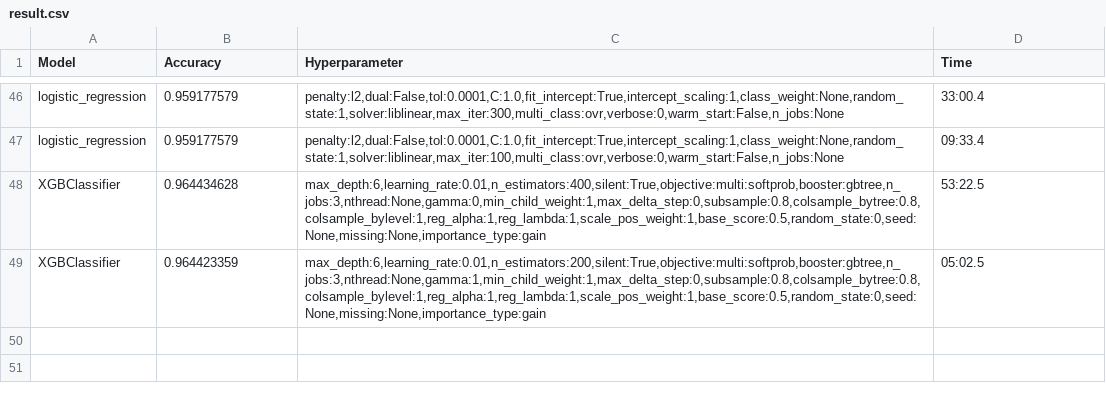
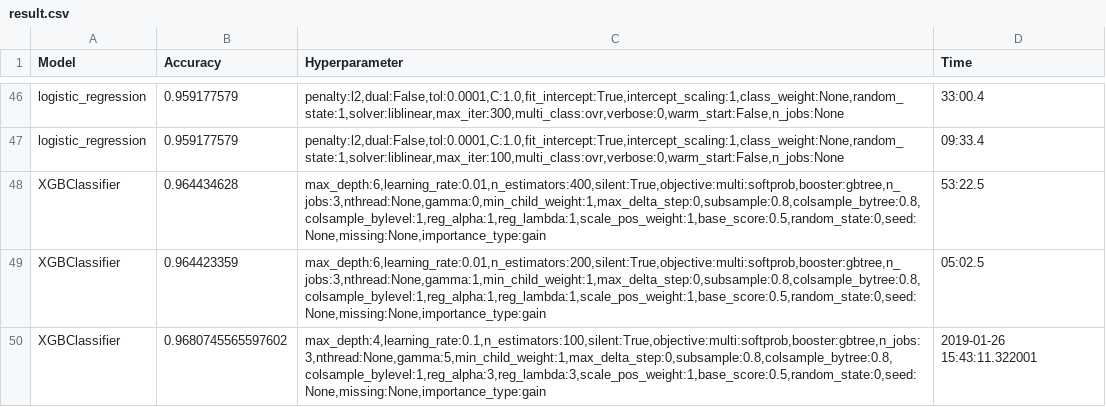
Before and after one commit to choijaewon959/PwC_Datalympics, a CSV file: Evaluation/result.csv, drawn as a sheet; only a part is shown, gaps mark what is left out; the diff names each change by its address in the sheet, - before the commit and + after, or states it on an @@ line.

```diff
--- a/Evaluation/result.csv
+++ b/Evaluation/result.csv
+row 50: XGBClassifier | 0.9680745565597602 | max_depth:4,learning_rate:0.1,n_estimators:100,silent:True,objective:multi:softprob,booster:gbtree,n_jobs:3,nthread:None,gamma:5,min_child_weight:1,max_delta_step:0,subsample:0.8,colsample_bytree:0.8,colsample_bylevel:1,reg_alpha:3,reg_lambda:3,scale_pos_weight:1,base_score:0.5,random_state:0,seed:None,missing:None,importance_type:gain | 2019-01-26 15:43:11.322001
```
Also changed, not shown: 4 other files.
